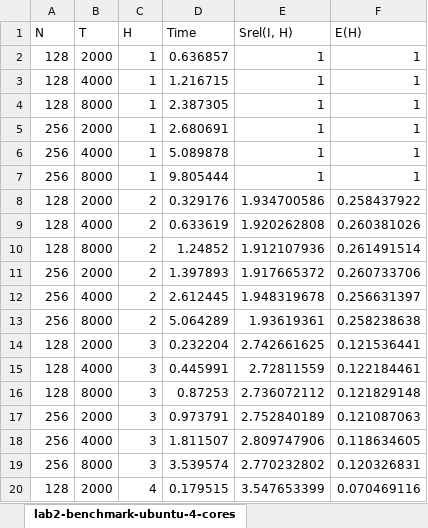
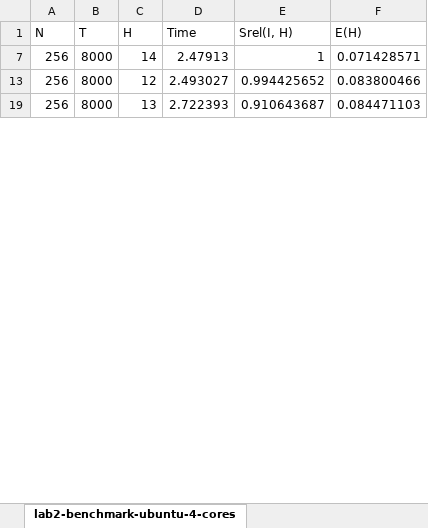
Before and after one commit to cavieres/hpc, an Excel workbook: lab-2/Informe/lab2-benchmark-dell-precision-tower-3620-8-cores.xlsx, sheet lab2-benchmark-ubuntu-4-cores, drawn as a sheet; only a part is shown; values as stored, in another font and other column widths than the file's, no borders; removed rows and columns are numbered as before the commit, all else as after; the diff covers the shown part only; the diff names each change by its address in the sheet, - before the commit and + after, or states it on an @@ line.

Commit message:
Adding tables to report.

```diff
--- a/lab-2/Informe/lab2-benchmark-dell-precision-tower-3620-8-cores.xlsx (sheet lab2-benchmark-ubuntu-4-cores)
+++ b/lab-2/Informe/lab2-benchmark-dell-precision-tower-3620-8-cores.xlsx (sheet lab2-benchmark-ubuntu-4-cores)
-row 2: 128 | 2000 | 1 | 0.636857 | 1 | 1
-row 3: 128 | 4000 | 1 | 1.216715 | 1 | 1
-row 4: 128 | 8000 | 1 | 2.387305 | 1 | 1
-row 5: 256 | 2000 | 1 | 2.680691 | 1 | 1
-row 6: 256 | 4000 | 1 | 5.089878 | 1 | 1
-C7 (H): 1
+C7 (H): 14
-D7 (Time): 9.805444
+D7 (Time): 2.47913
-F7 (E(H)): 1
+F7 (E(H)): 0.071428571
-row 8: 128 | 2000 | 2 | 0.329176 | 1.934700586 | 0.258437922
-row 9: 128 | 4000 | 2 | 0.633619 | 1.920262808 | 0.260381026
-row 10: 128 | 8000 | 2 | 1.24852 | 1.912107936 | 0.261491514
-row 11: 256 | 2000 | 2 | 1.397893 | 1.917665372 | 0.260733706
-row 12: 256 | 4000 | 2 | 2.612445 | 1.948319678 | 0.256631397
-C13 (H): 2
+C13 (H): 12
-D13 (Time): 5.064289
+D13 (Time): 2.493027
-E13 (Srel(I, H)): 1.93619361
+E13 (Srel(I, H)): 0.994425652
-F13 (E(H)): 0.258238638
+F13 (E(H)): 0.083800466
-row 14: 128 | 2000 | 3 | 0.232204 | 2.742661625 | 0.121536441
-row 15: 128 | 4000 | 3 | 0.445991 | 2.72811559 | 0.122184461
-row 16: 128 | 8000 | 3 | 0.87253 | 2.736072112 | 0.121829148
-row 17: 256 | 2000 | 3 | 0.973791 | 2.752840189 | 0.121087063
-row 18: 256 | 4000 | 3 | 1.811507 | 2.809747906 | 0.118634605
-C19 (H): 3
+C19 (H): 13
-D19 (Time): 3.539574
+D19 (Time): 2.722393
-E19 (Srel(I, H)): 2.770232802
+E19 (Srel(I, H)): 0.910643687
-F19 (E(H)): 0.120326831
+F19 (E(H)): 0.084471103
-row 20: 128 | 2000 | 4 | 0.179515 | 3.547653399 | 0.070469116
```
Also changed, not shown: 1 added row, 55 removed rows and 36 edited cells elsewhere in this sheet, hidden cells, 1 other file.
